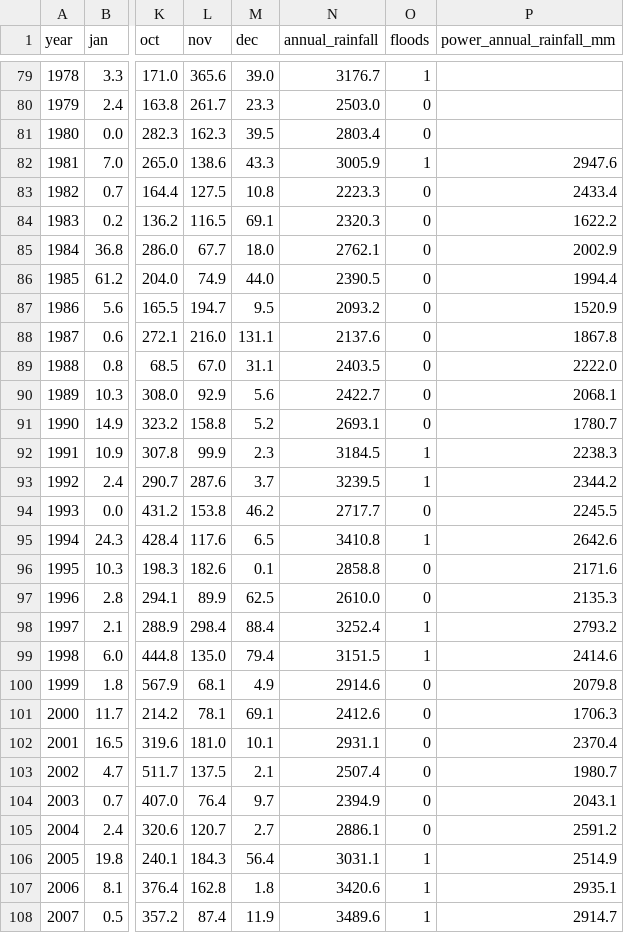
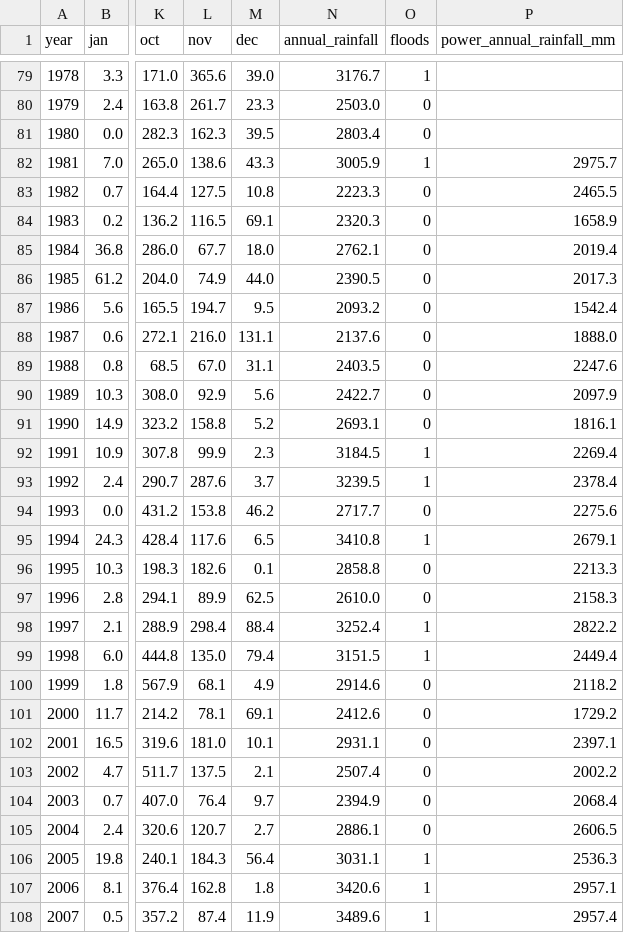
Before and after one commit to Revanthvu4661/Disaster-IQ, a CSV file: backend/data/clean/flood/kerala_imd.csv, drawn as a sheet; only a part is shown, gaps mark what is left out; the diff covers the shown part only; the diff names each change by its address in the sheet, - before the commit and + after, or states it on an @@ line.

```diff
--- a/backend/data/clean/flood/kerala_imd.csv
+++ b/backend/data/clean/flood/kerala_imd.csv
-P82 (power_annual_rainfall_mm): 2947.6
+P82 (power_annual_rainfall_mm): 2975.7
-P83 (power_annual_rainfall_mm): 2433.4
+P83 (power_annual_rainfall_mm): 2465.5
-P84 (power_annual_rainfall_mm): 1622.2
+P84 (power_annual_rainfall_mm): 1658.9
-P85 (power_annual_rainfall_mm): 2002.9
+P85 (power_annual_rainfall_mm): 2019.4
-P86 (power_annual_rainfall_mm): 1994.4
+P86 (power_annual_rainfall_mm): 2017.3
-P87 (power_annual_rainfall_mm): 1520.9
+P87 (power_annual_rainfall_mm): 1542.4
-P88 (power_annual_rainfall_mm): 1867.8
+P88 (power_annual_rainfall_mm): 1888.0
-P89 (power_annual_rainfall_mm): 2222.0
+P89 (power_annual_rainfall_mm): 2247.6
-P90 (power_annual_rainfall_mm): 2068.1
+P90 (power_annual_rainfall_mm): 2097.9
-P91 (power_annual_rainfall_mm): 1780.7
+P91 (power_annual_rainfall_mm): 1816.1
-P92 (power_annual_rainfall_mm): 2238.3
+P92 (power_annual_rainfall_mm): 2269.4
-P93 (power_annual_rainfall_mm): 2344.2
+P93 (power_annual_rainfall_mm): 2378.4
-P94 (power_annual_rainfall_mm): 2245.5
+P94 (power_annual_rainfall_mm): 2275.6
-P95 (power_annual_rainfall_mm): 2642.6
+P95 (power_annual_rainfall_mm): 2679.1
-P96 (power_annual_rainfall_mm): 2171.6
+P96 (power_annual_rainfall_mm): 2213.3
-P97 (power_annual_rainfall_mm): 2135.3
+P97 (power_annual_rainfall_mm): 2158.3
-P98 (power_annual_rainfall_mm): 2793.2
+P98 (power_annual_rainfall_mm): 2822.2
-P99 (power_annual_rainfall_mm): 2414.6
+P99 (power_annual_rainfall_mm): 2449.4
-P100 (power_annual_rainfall_mm): 2079.8
+P100 (power_annual_rainfall_mm): 2118.2
-P101 (power_annual_rainfall_mm): 1706.3
+P101 (power_annual_rainfall_mm): 1729.2
-P102 (power_annual_rainfall_mm): 2370.4
+P102 (power_annual_rainfall_mm): 2397.1
-P103 (power_annual_rainfall_mm): 1980.7
+P103 (power_annual_rainfall_mm): 2002.2
-P104 (power_annual_rainfall_mm): 2043.1
+P104 (power_annual_rainfall_mm): 2068.4
-P105 (power_annual_rainfall_mm): 2591.2
+P105 (power_annual_rainfall_mm): 2606.5
-P106 (power_annual_rainfall_mm): 2514.9
+P106 (power_annual_rainfall_mm): 2536.3
-P107 (power_annual_rainfall_mm): 2935.1
+P107 (power_annual_rainfall_mm): 2957.1
-P108 (power_annual_rainfall_mm): 2914.7
+P108 (power_annual_rainfall_mm): 2957.4
```
Also changed, not shown: 11 edited cells elsewhere in this file, 36 other files.
